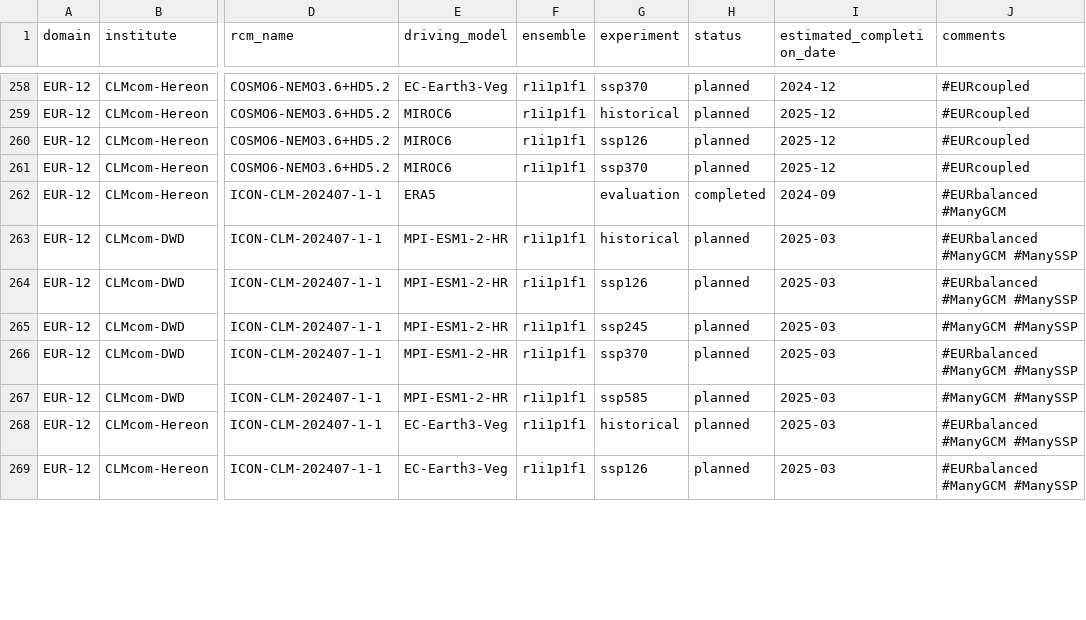
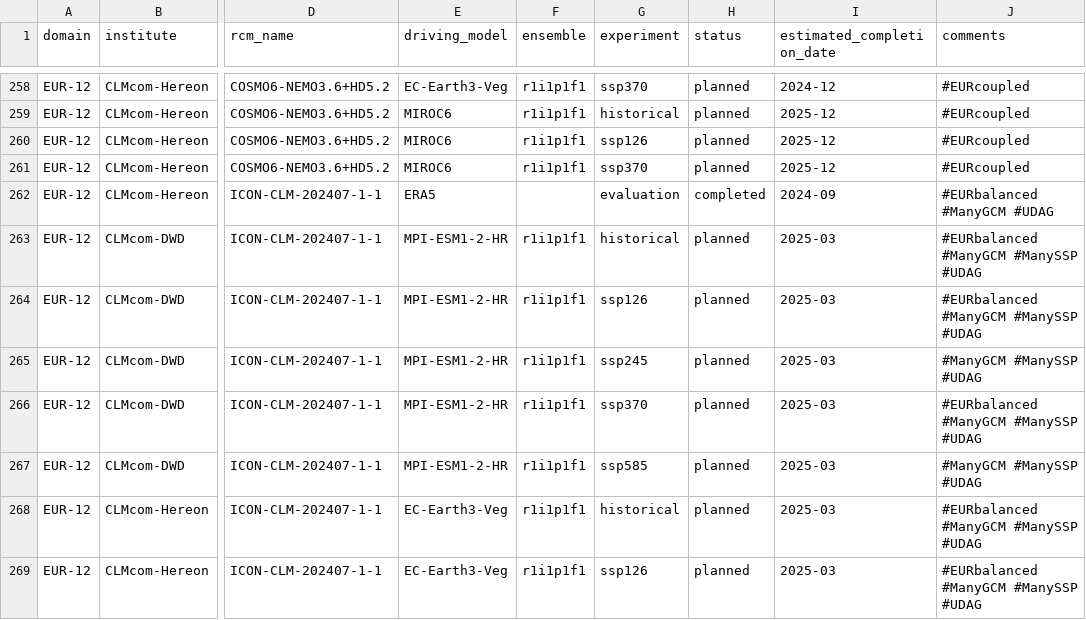
Before and after one commit to WCRP-CORDEX/simulation-status, a CSV file: CMIP6_downscaling_plans.csv, drawn as a sheet; only a part is shown, gaps mark what is left out; the diff covers the shown part only; the diff names each change by its address in the sheet, - before the commit and + after, or states it on an @@ line.

Commit message:
Update CMIP6_downscaling_plans.csv
#UDAG added for the simulations produced in the UDAG project.

```diff
--- a/CMIP6_downscaling_plans.csv
+++ b/CMIP6_downscaling_plans.csv
-J262 (comments): #EURbalanced #ManyGCM
+J262 (comments): #EURbalanced #ManyGCM #UDAG
-J263:J264 (comments): #EURbalanced #ManyGCM #ManySSP
+J263:J264 (comments): #EURbalanced #ManyGCM #ManySSP #UDAG
-J265 (comments): #ManyGCM #ManySSP
+J265 (comments): #ManyGCM #ManySSP #UDAG
-J266 (comments): #EURbalanced #ManyGCM #ManySSP
+J266 (comments): #EURbalanced #ManyGCM #ManySSP #UDAG
-J267 (comments): #ManyGCM #ManySSP
+J267 (comments): #ManyGCM #ManySSP #UDAG
-J268:J269 (comments): #EURbalanced #ManyGCM #ManySSP
+J268:J269 (comments): #EURbalanced #ManyGCM #ManySSP #UDAG
```
Also changed, not shown: 13 edited cells elsewhere in this file.
